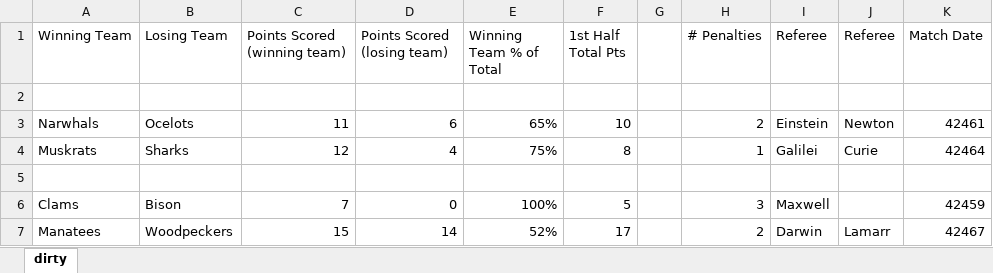
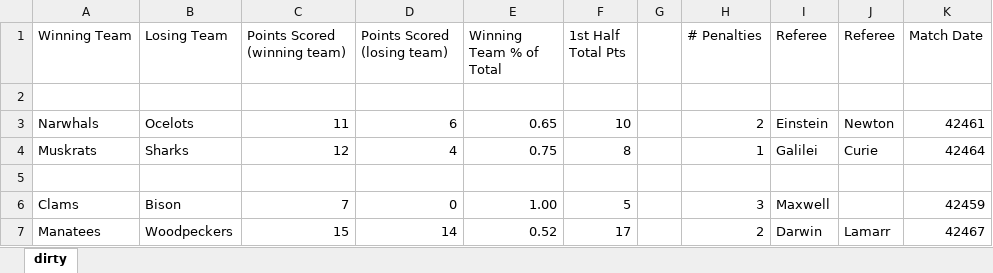
Before and after one commit to sfirke/janitor, an Excel workbook: sample/dirty.xlsx, sheet dirty, drawn as a sheet; values as stored, in another font and other column widths than the file's, no borders; the diff names each change by its address in the sheet, - before the commit and + after, or states it on an @@ line.

Commit message:
fix % formatting issue in sample data

```diff
--- a/sample/dirty.xlsx (sheet dirty)
+++ b/sample/dirty.xlsx (sheet dirty)
-E3 (Winning Team % of Total): 65%
+E3 (Winning Team % of Total): 0.65
-E4 (Winning Team % of Total): 75%
+E4 (Winning Team % of Total): 0.75
-E6 (Winning Team % of Total): 100%
+E6 (Winning Team % of Total): 1.00
-E7 (Winning Team % of Total): 52%
+E7 (Winning Team % of Total): 0.52
```
Also changed, not shown: 1 other file.
